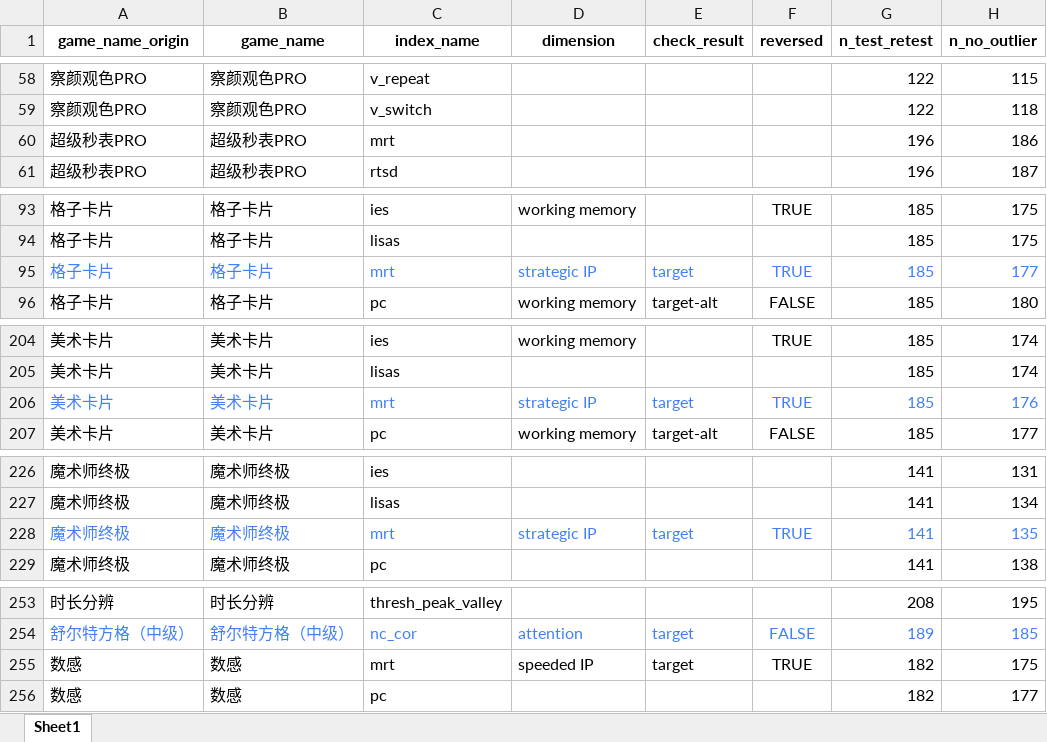
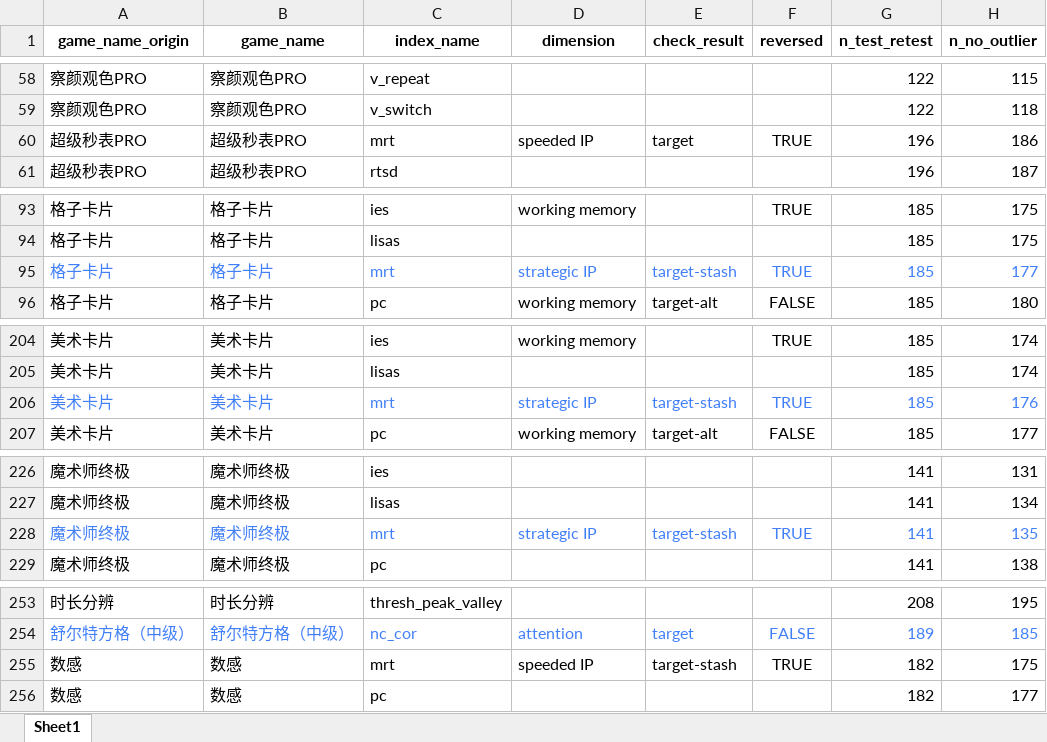
Before and after one commit to psychelzh/cogstruct-dev-2022, an Excel workbook: config/indices_filtering.xlsx, sheet Sheet1, drawn as a sheet; only a part is shown, gaps mark what is left out; values as stored, in another font and other column widths than the file's, no borders; table styles not drawn; the diff covers the shown part only; the diff names each change by its address in the sheet, - before the commit and + after, or states it on an @@ line.

Commit message:
Remove strategic rt indices
Signed-off-by: Liang Zhang <psychelzh@outlook.com>

```diff
--- a/config/indices_filtering.xlsx (sheet Sheet1)
+++ b/config/indices_filtering.xlsx (sheet Sheet1)
-D60 (dimension): (empty)
+D60 (dimension): speeded IP
-E60 (check_result): (empty)
+E60 (check_result): target
-F60 (reversed): (empty)
+F60 (reversed): TRUE
-E95 (check_result): target
+E95 (check_result): target-stash
-E206 (check_result): target
+E206 (check_result): target-stash
-E228 (check_result): target
+E228 (check_result): target-stash
-E255 (check_result): target
+E255 (check_result): target-stash
```
Also changed, not shown: 3 edited cells elsewhere in this sheet, 12 other files.
